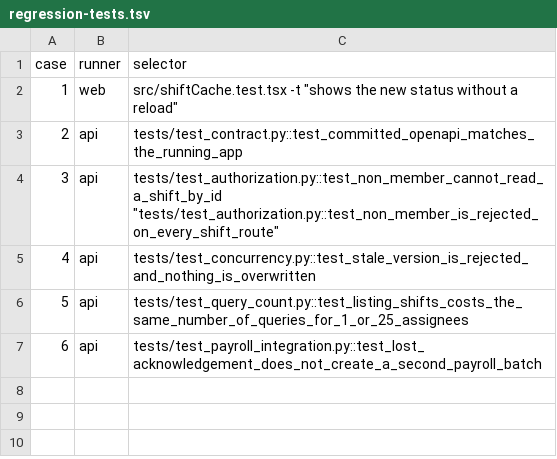
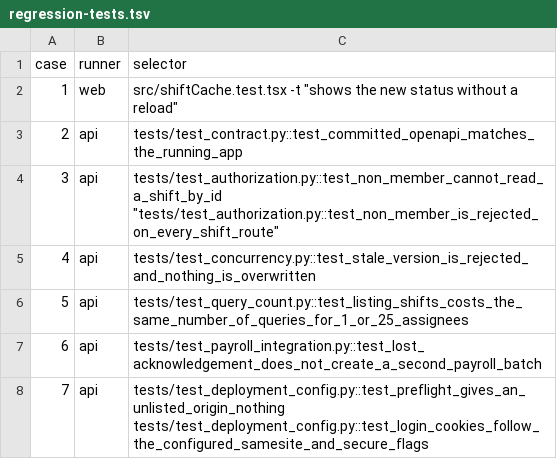
Before and after one commit to Matthew-Klette/fullstack-casebook, a TSV file: cases/regression-tests.tsv, drawn as a sheet; the diff names each change by its address in the sheet, - before the commit and + after, or states it on an @@ line.

Commit message:
fix(case-7): drive CORS origins and cookie flags from settings
CORS allows only SHIFTBOARD_CORS_ORIGINS, cookies use the configured SameSite and
Secure flags, and the app refuses to start with SameSite=None without Secure,
a wildcard origin with credentials, or the development secret in a secure
deployment.

```diff
--- a/cases/regression-tests.tsv
+++ b/cases/regression-tests.tsv
+row 8: 7 | api | tests/test_deployment_config.py::test_preflight_gives_an_unlisted_origin_nothing tests/test_deployment_config.py::test_login_cookies_follow_the_configured_samesite_and_secure_flags
```
Also changed, not shown: 3 other files.
